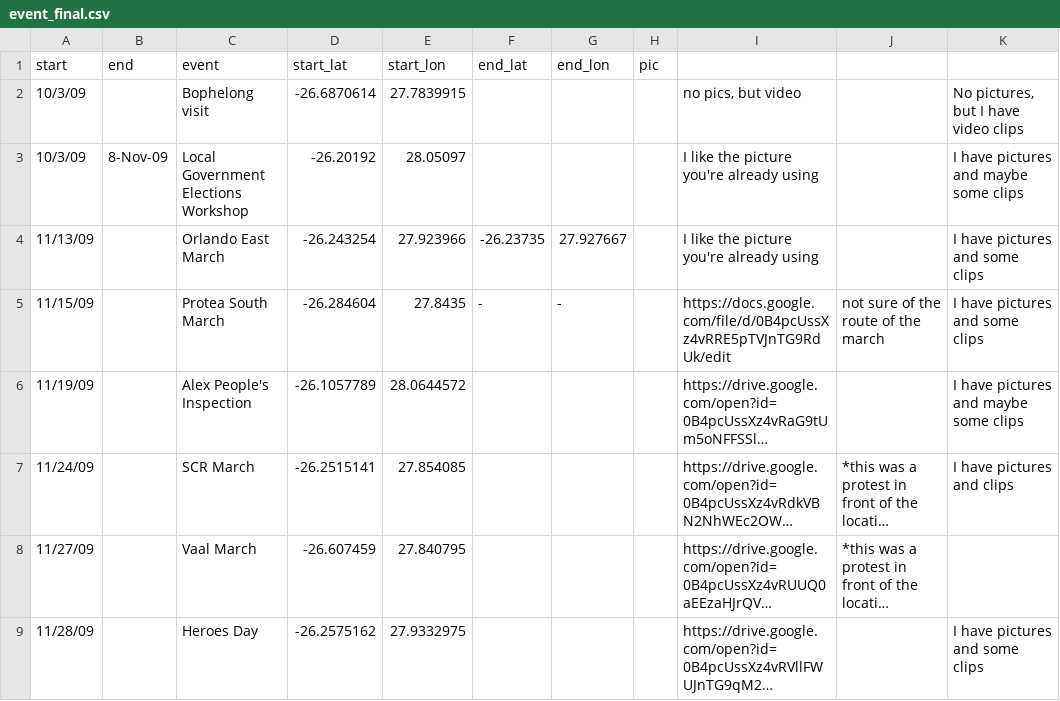
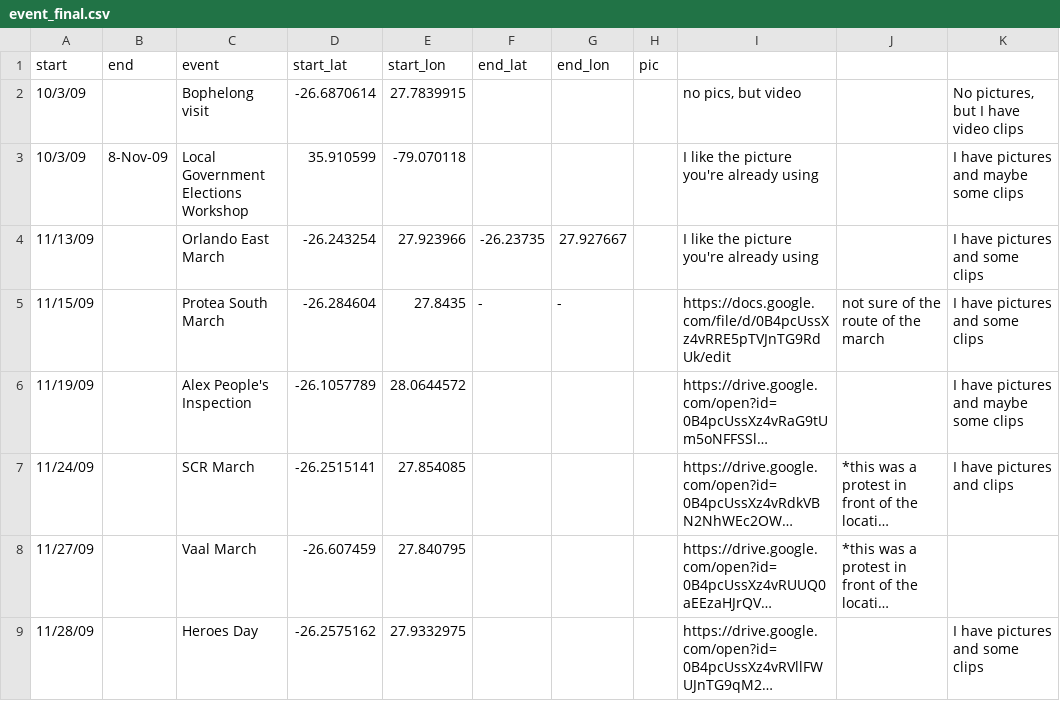
Before and after one commit to goldnuggets24/FreedomSung, a CSV file: public/event_final.csv, drawn as a sheet; only a part is shown; long unchanged cells end in ….

```diff
--- a/public/event_final.csv
+++ b/public/event_final.csv
@@ -2,3 +2,3 @@ start,end,event,start_lat,start_lon,end_lat,end_lon,pic,,,
 10/3/09,,Bophelong visit,-26.6870614,27.7839915,,,,"no pics, but video",,"No pictures, but I have video clips"
-10/3/09,8-Nov-09,Local Government Elections Workshop,-26.20192,28.05097,,,,I like the picture you're already using,,I have pictures and maybe some clips
+10/3/09,8-Nov-09,Local Government Elections Workshop,35.910599,-79.070118,,,,I like the picture you're already using,,I have pictures and maybe some clips
 11/13/09,,Orlando East March,-26.243254,27.923966,-26.23735,27.927667,,I like the picture you're already using,,I have pictures and some clips
```
Also changed, not shown: public/event2.csv, public/event_final2.csv, 9 other files.
